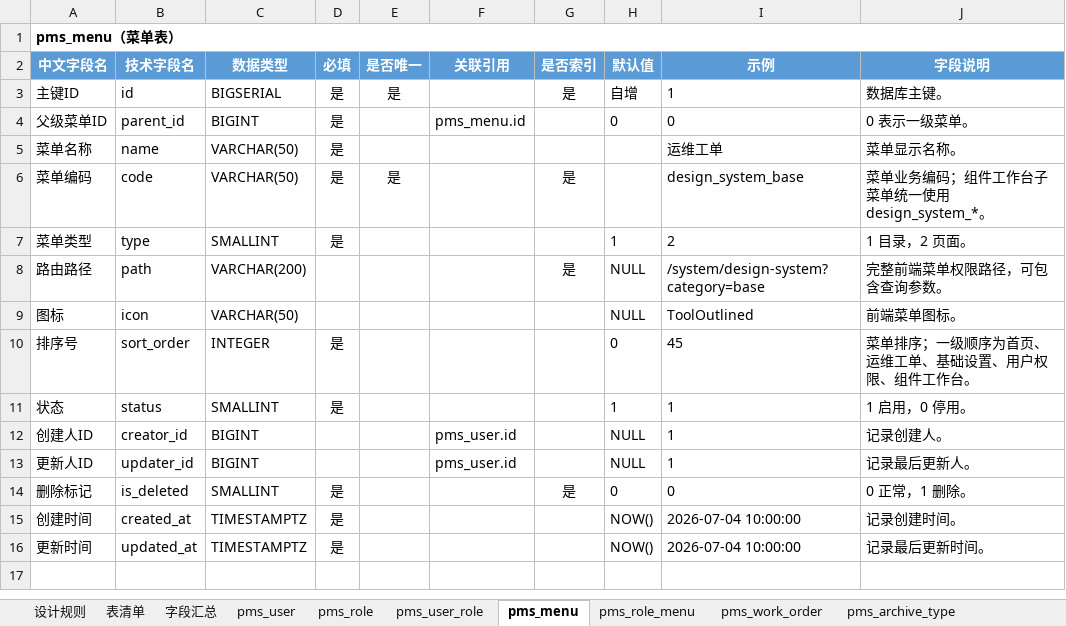
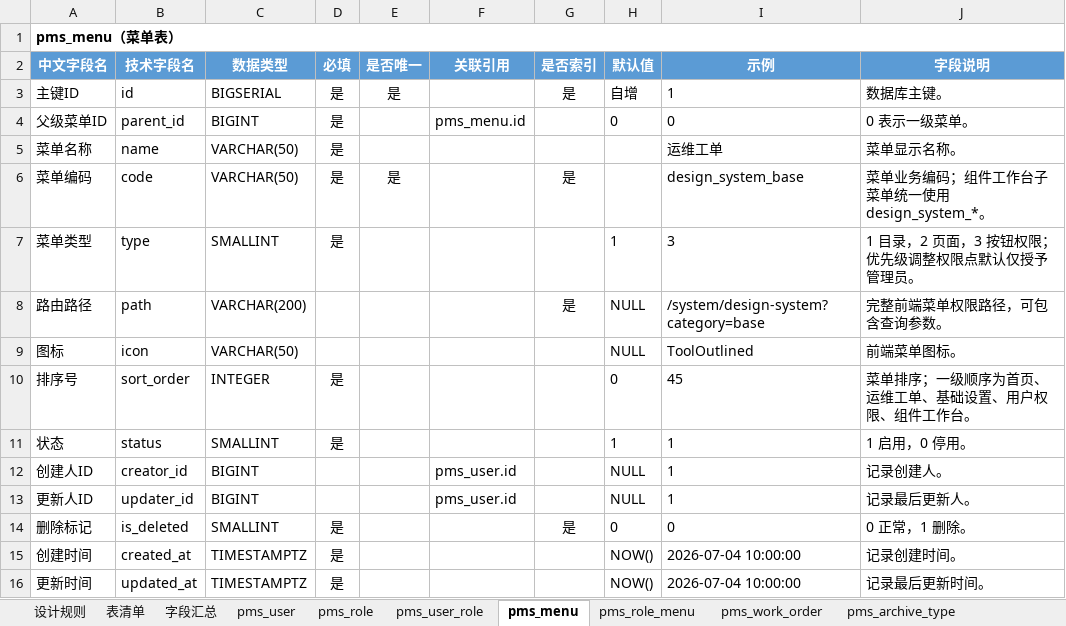
Before and after one commit to dcbhgf520sunxx-spec/PMIS, an Excel workbook: docs/数据库表结构.xlsx, sheet pms_menu, drawn as a sheet; values as stored, in another font and other column widths than the file's, no borders; the diff names each change by its address in the sheet, - before the commit and + after, or states it on an @@ line.

```diff
--- a/docs/数据库表结构.xlsx (sheet pms_menu)
+++ b/docs/数据库表结构.xlsx (sheet pms_menu)
-I7 (示例): 2
+I7 (示例): 3
-J7 (字段说明): 1 目录，2 页面。
+J7 (字段说明): 1 目录，2 页面，3 按钮权限；优先级调整权限点默认仅授予管理员。
```
Also changed, not shown: sheet 字段汇总, sheet pms_project, sheet 表清单, sheet pms_requirement, sheet pms_task, 47 other files.
